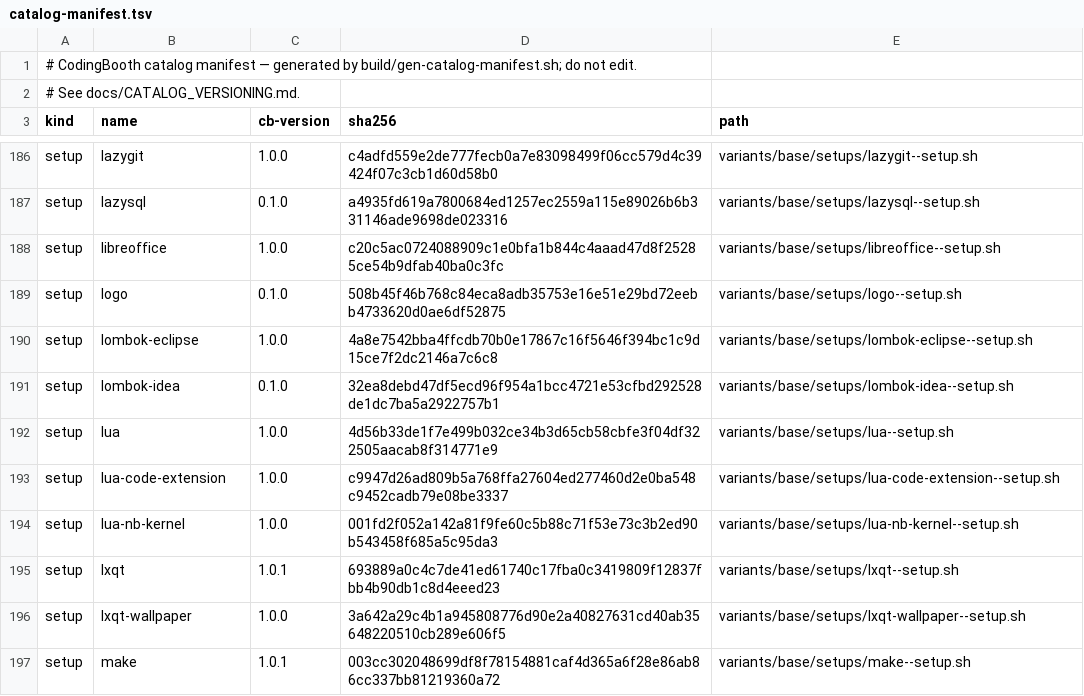
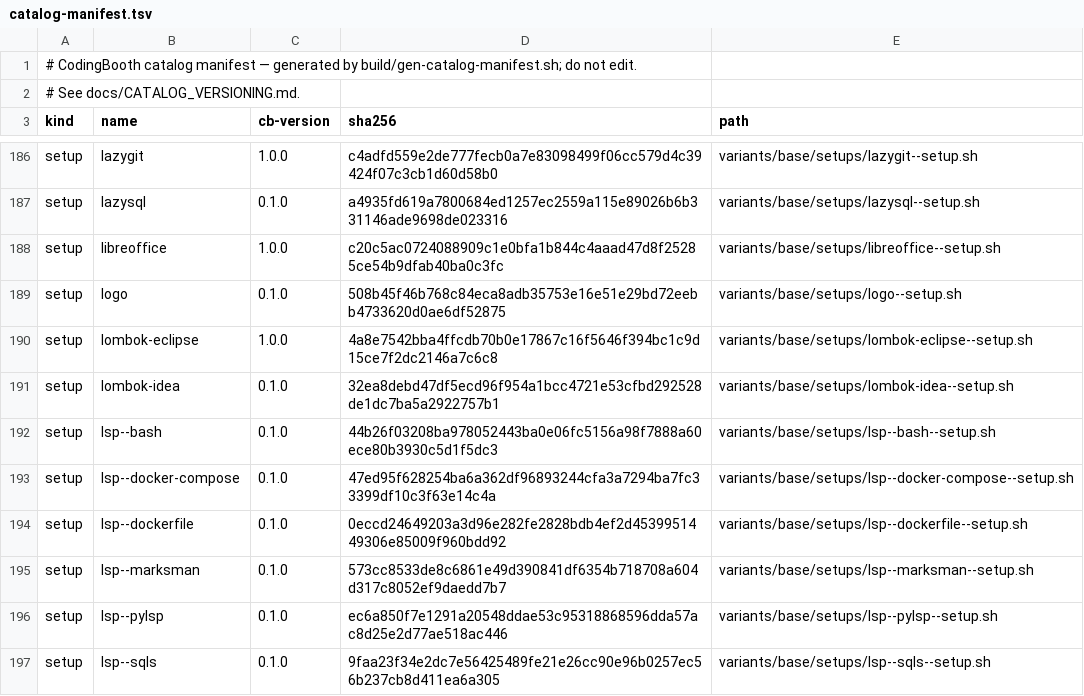
Before and after one commit to NawaMan/CodingBooth, a TSV file: build/catalog-manifest.tsv, drawn as a sheet; only a part is shown, gaps mark what is left out; the shorter side is filled out with more unchanged rows; the diff covers the shown part only; the diff names each change by its address in the sheet, - before the commit and + after, or states it on an @@ line.

Commit message:
Add the lsp template: language servers for Fresh, Helix and Neovim
One lsp--<server>--setup.sh per server (marksman, taplo, terraform-ls, sqls,
yaml, bash, vscode-langservers, typescript, tailwindcss, dockerfile,
docker-compose, pylsp), selected as lsp+<language> or typed as
lsp:<names> through lsp--install.sh. neovim+lsp seeds a system-wide
booth-lsp.lua that enables the installed ones. The base image's Fresh
plugin (fresh-plugins/booth-lsp.ts, linked at container start) auto-starts
installed servers and adds an Install row to Fresh's LSP popup for missing
ones.

```diff
--- a/build/catalog-manifest.tsv
+++ b/build/catalog-manifest.tsv
+row 192: setup | lsp--bash | 0.1.0 | 44b26f03208ba978052443ba0e06fc5156a98f7888a60ece80b3930c5d1f5dc3 | variants/base/setups/lsp--bash--setup.sh
+row 193: setup | lsp--docker-compose | 0.1.0 | 47ed95f628254ba6a362df96893244cfa3a7294ba7fc33399df10c3f63e14c4a | variants/base/setups/lsp--docker-compose--setup.sh
+row 194: setup | lsp--dockerfile | 0.1.0 | 0eccd24649203a3d96e282fe2828bdb4ef2d4539951449306e85009f960bdd92 | variants/base/setups/lsp--dockerfile--setup.sh
+row 195: setup | lsp--marksman | 0.1.0 | 573cc8533de8c6861e49d390841df6354b718708a604d317c8052ef9daedd7b7 | variants/base/setups/lsp--marksman--setup.sh
+row 196: setup | lsp--pylsp | 0.1.0 | ec6a850f7e1291a20548ddae53c95318868596dda57ac8d25e2d77ae518ac446 | variants/base/setups/lsp--pylsp--setup.sh
+row 197: setup | lsp--sqls | 0.1.0 | 9faa23f34e2dc7e56425489fe21e26cc90e96b0257ec56b237cb8d411ea6a305 | variants/base/setups/lsp--sqls--setup.sh
```
Also changed, not shown: 23 added rows elsewhere in this file, 34 other files.
